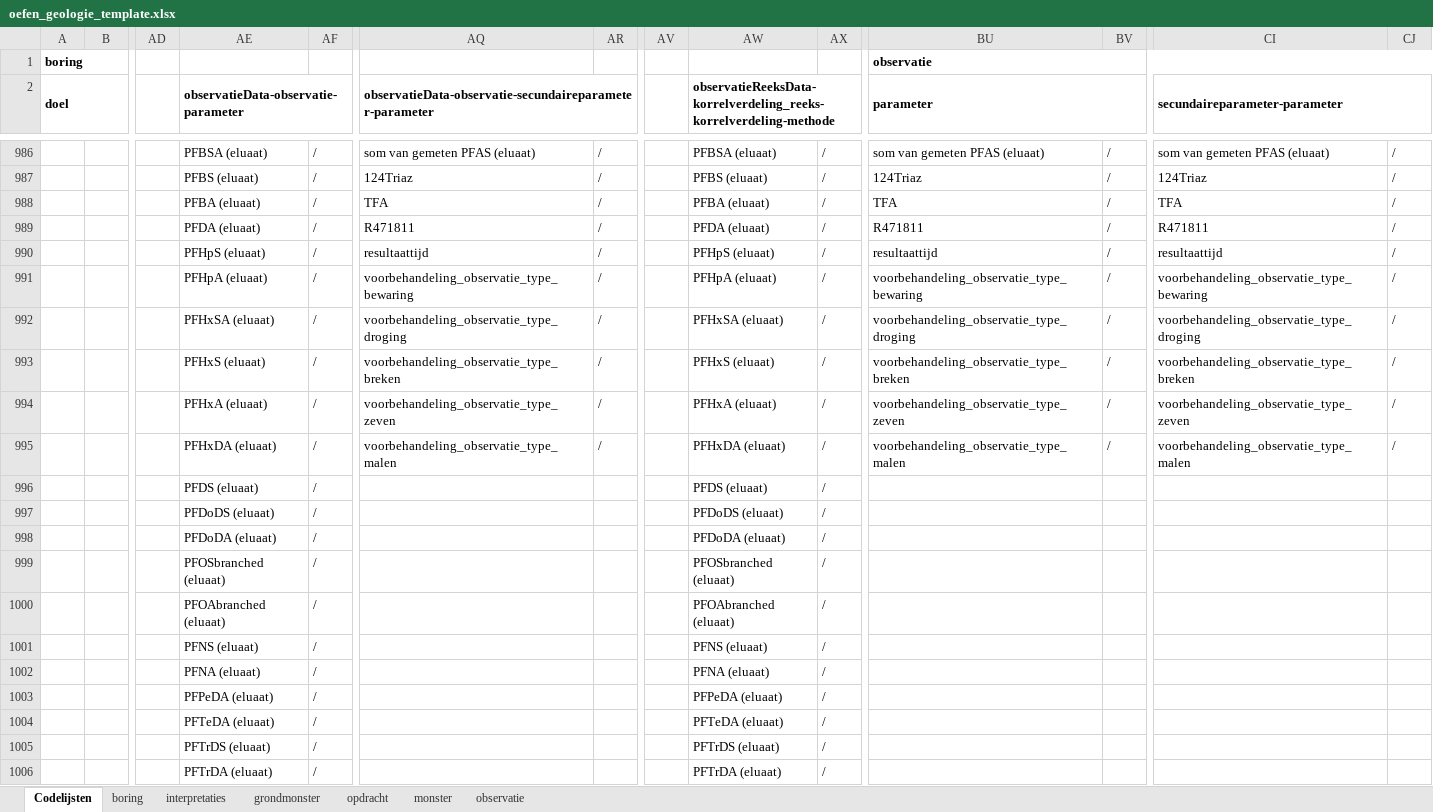
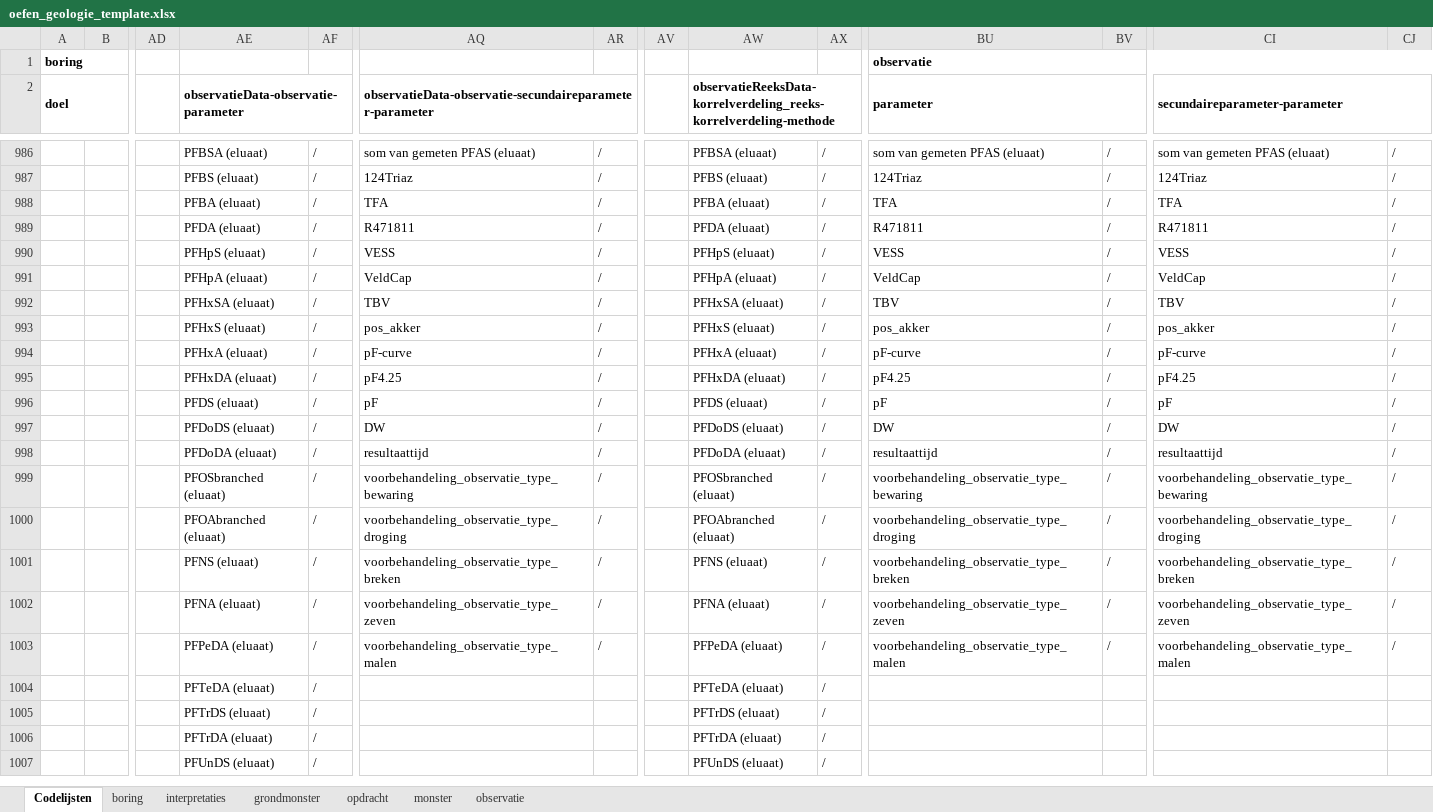
Before and after one commit to DOV-Vlaanderen/xls2xml, an Excel workbook: templates/oefen/oefen_geologie_template.xlsx, sheet Codelijsten, drawn as a sheet; only a part is shown, gaps mark what is left out; the shorter side is filled out with more unchanged rows; values as stored, in another font and other column widths than the file's, no borders; table styles not drawn; removed rows and columns are numbered as before the commit, all else as after; rows hold the shown columns only; the diff covers the shown part only; the diff names each change by its address in the sheet, - before the commit and + after, or states it on an @@ line.

```diff
--- a/templates/oefen/oefen_geologie_template.xlsx (sheet Codelijsten)
+++ b/templates/oefen/oefen_geologie_template.xlsx (sheet Codelijsten)
+row 990:  |  |  | PFHpS (eluaat) | / | VESS | / |  | PFHpS (eluaat) | / | VESS | / | VESS | /
+row 991:  |  |  | PFHpA (eluaat) | / | VeldCap | / |  | PFHpA (eluaat) | / | VeldCap | / | VeldCap | /
+row 992:  |  |  | PFHxSA (eluaat) | / | TBV | / |  | PFHxSA (eluaat) | / | TBV | / | TBV | /
+row 993:  |  |  | PFHxS (eluaat) | / | pos_akker | / |  | PFHxS (eluaat) | / | pos_akker | / | pos_akker | /
+row 994:  |  |  | PFHxA (eluaat) | / | pF-curve | / |  | PFHxA (eluaat) | / | pF-curve | / | pF-curve | /
+row 995:  |  |  | PFHxDA (eluaat) | / | pF4.25 | / |  | PFHxDA (eluaat) | / | pF4.25 | / | pF4.25 | /
+row 996:  |  |  | PFDS (eluaat) | / | pF | / |  | PFDS (eluaat) | / | pF | / | pF | /
+row 997:  |  |  | PFDoDS (eluaat) | / | DW | / |  | PFDoDS (eluaat) | / | DW | / | DW | /
-AE998: PFHpS (eluaat)
+AE998: PFDoDA (eluaat)
-AW998: PFHpS (eluaat)
+AW998: PFDoDA (eluaat)
-AE999: PFHpA (eluaat)
+AE999: PFOSbranched (eluaat)
-AW999: PFHpA (eluaat)
+AW999: PFOSbranched (eluaat)
-AE1000: PFHxSA (eluaat)
+AE1000: PFOAbranched (eluaat)
-AW1000: PFHxSA (eluaat)
+AW1000: PFOAbranched (eluaat)
-AE1001: PFHxS (eluaat)
+AE1001: PFNS (eluaat)
-AW1001: PFHxS (eluaat)
+AW1001: PFNS (eluaat)
-AE1002: PFHxA (eluaat)
+AE1002: PFNA (eluaat)
-AW1002: PFHxA (eluaat)
+AW1002: PFNA (eluaat)
-AE1003: PFHxDA (eluaat)
+AE1003: PFPeDA (eluaat)
-AW1003: PFHxDA (eluaat)
+AW1003: PFPeDA (eluaat)
-row 996:  |  |  | PFDS (eluaat) | / |  |  |  | PFDS (eluaat) | /
-row 997:  |  |  | PFDoDS (eluaat) | / |  |  |  | PFDoDS (eluaat) | /
-row 998:  |  |  | PFDoDA (eluaat) | / |  |  |  | PFDoDA (eluaat) | /
-row 999:  |  |  | PFOSbranched (eluaat) | / |  |  |  | PFOSbranched (eluaat) | /
-row 1000:  |  |  | PFOAbranched (eluaat) | / |  |  |  | PFOAbranched (eluaat) | /
-row 1001:  |  |  | PFNS (eluaat) | / |  |  |  | PFNS (eluaat) | /
-row 1002:  |  |  | PFNA (eluaat) | / |  |  |  | PFNA (eluaat) | /
-row 1003:  |  |  | PFPeDA (eluaat) | / |  |  |  | PFPeDA (eluaat) | /
```
Also changed, not shown: 8 added rows and 80 edited cells elsewhere in this sheet, templates/oefen/oefen_bodem_template.xlsx, templates/oefen/oefen_bodem_template_full.xlsx, 18 other files.
